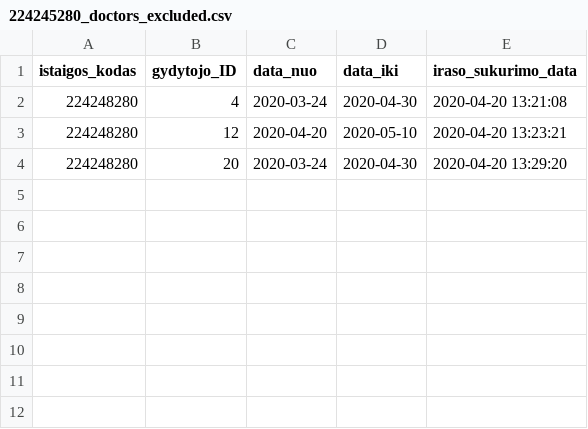
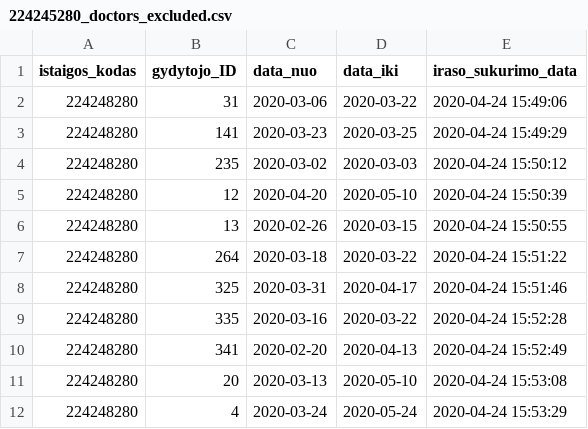
Before and after one commit to vilnius/lazdynu-poliklinika, a CSV file: 224245280_doctors_excluded.csv, drawn as a sheet.

Commit message:
LP automatic update

```diff
--- a/224245280_doctors_excluded.csv
+++ b/224245280_doctors_excluded.csv
@@ -1,4 +1,12 @@
 istaigos_kodas;gydytojo_ID;data_nuo;data_iki;iraso_sukurimo_data
-224248280;4;2020-03-24;2020-04-30;2020-04-20 13:21:08
-224248280;12;2020-04-20;2020-05-10;2020-04-20 13:23:21
-224248280;20;2020-03-24;2020-04-30;2020-04-20 13:29:20
+224248280;31;2020-03-06;2020-03-22;2020-04-24 15:49:06
+224248280;141;2020-03-23;2020-03-25;2020-04-24 15:49:29
+224248280;235;2020-03-02;2020-03-03;2020-04-24 15:50:12
+224248280;12;2020-04-20;2020-05-10;2020-04-24 15:50:39
+224248280;13;2020-02-26;2020-03-15;2020-04-24 15:50:55
+224248280;264;2020-03-18;2020-03-22;2020-04-24 15:51:22
+224248280;325;2020-03-31;2020-04-17;2020-04-24 15:51:46
+224248280;335;2020-03-16;2020-03-22;2020-04-24 15:52:28
+224248280;341;2020-02-20;2020-04-13;2020-04-24 15:52:49
+224248280;20;2020-03-13;2020-05-10;2020-04-24 15:53:08
+224248280;4;2020-03-24;2020-05-24;2020-04-24 15:53:29
```
